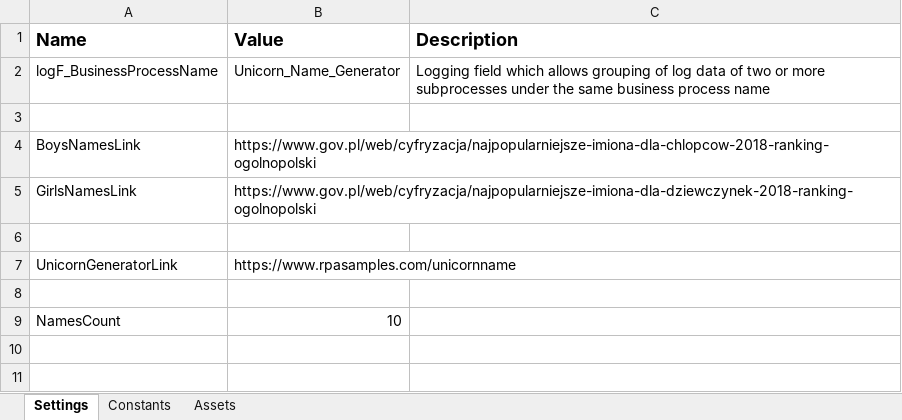
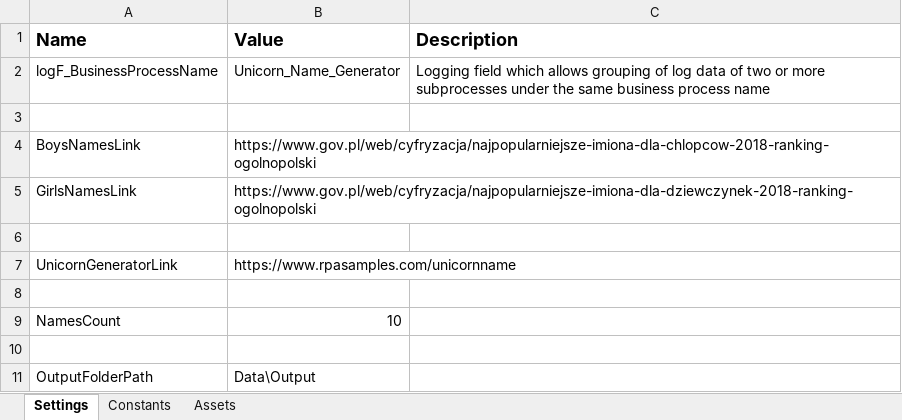
Before and after one commit to Damian-Chamerski/Unicorn_Name_Generator, an Excel workbook: Data/Config.xlsx, sheet Settings, drawn as a sheet; values as stored, in another font and other column widths than the file's, no borders; the diff names each change by its address in the sheet, - before the commit and + after, or states it on an @@ line.

Commit message:
Finish writing data to excel

```diff
--- a/Data/Config.xlsx (sheet Settings)
+++ b/Data/Config.xlsx (sheet Settings)
+row 10: (empty)
+row 11: OutputFolderPath | Data\Output
```
Also changed, not shown: 7 other files.
